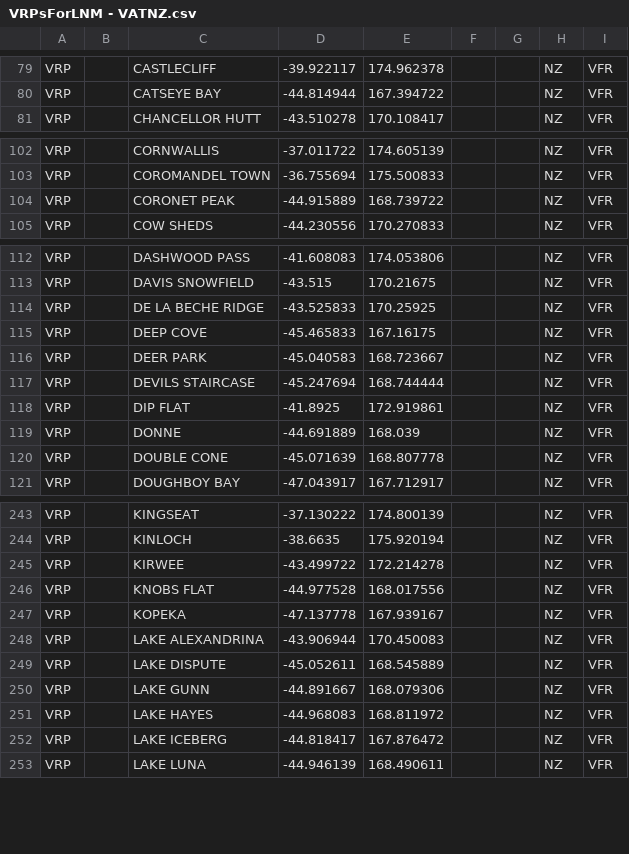
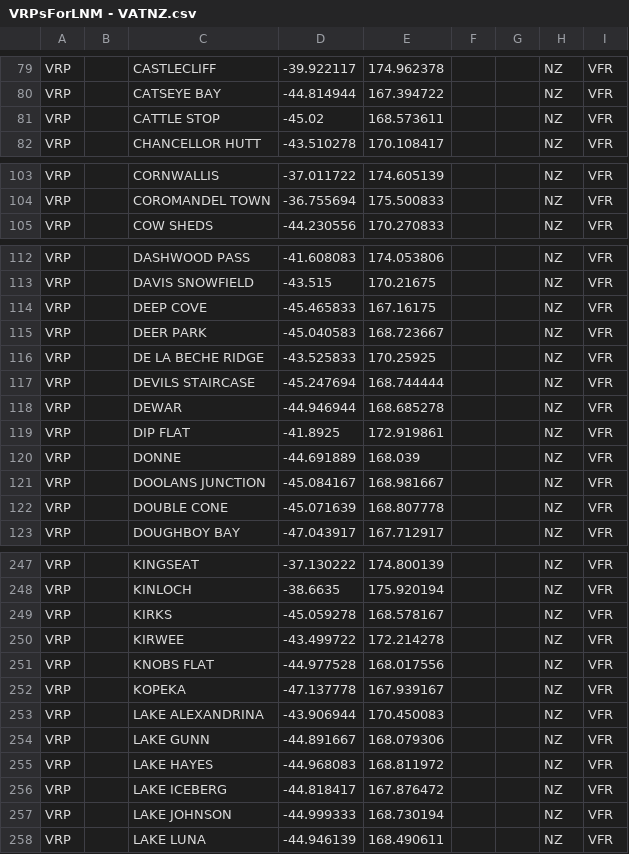
Before and after one commit to vatnz-dev/vrpsForLittleNavMap, a CSV file: VRPsForLNM - VATNZ.csv, drawn as a sheet; only a part is shown, gaps mark what is left out; the diff covers the shown part only.

Commit message:
Cycle 2604 VRPs
Cycle 2604 VRPs plus potentially others playing catchup

```diff
--- a/VRPsForLNM - VATNZ.csv
+++ b/VRPsForLNM - VATNZ.csv
@@ -80,2 +80,3 @@ VRP,,CASTLECLIFF,-39.922117,174.962378,,,NZ,VFR
 VRP,,CATSEYE BAY,-44.814944,167.394722,,,NZ,VFR
+VRP,,CATTLE STOP,-45.02,168.573611,,,NZ,VFR
 VRP,,CHANCELLOR HUTT,-43.510278,170.108417,,,NZ,VFR
@@ -103,3 +104,2 @@ VRP,,CORNWALLIS,-37.011722,174.605139,,,NZ,VFR
 VRP,,COROMANDEL TOWN,-36.755694,175.500833,,,NZ,VFR
-VRP,,CORONET PEAK,-44.915889,168.739722,,,NZ,VFR
 VRP,,COW SHEDS,-44.230556,170.270833,,,NZ,VFR
@@ -113,8 +113,10 @@ VRP,,DASHWOOD PASS,-41.608083,174.053806,,,NZ,VFR
 VRP,,DAVIS SNOWFIELD,-43.515,170.21675,,,NZ,VFR
-VRP,,DE LA BECHE RIDGE,-43.525833,170.25925,,,NZ,VFR
 VRP,,DEEP COVE,-45.465833,167.16175,,,NZ,VFR
 VRP,,DEER PARK,-45.040583,168.723667,,,NZ,VFR
+VRP,,DE LA BECHE RIDGE,-43.525833,170.25925,,,NZ,VFR
 VRP,,DEVILS STAIRCASE,-45.247694,168.744444,,,NZ,VFR
+VRP,,DEWAR,-44.946944,168.685278,,,NZ,VFR
 VRP,,DIP FLAT,-41.8925,172.919861,,,NZ,VFR
 VRP,,DONNE,-44.691889,168.039,,,NZ,VFR
+VRP,,DOOLANS JUNCTION,-45.084167,168.981667,,,NZ,VFR
 VRP,,DOUBLE CONE,-45.071639,168.807778,,,NZ,VFR
@@ -244,2 +248,3 @@ VRP,,KINGSEAT,-37.130222,174.800139,,,NZ,VFR
 VRP,,KINLOCH,-38.6635,175.920194,,,NZ,VFR
+VRP,,KIRKS,-45.059278,168.578167,,,NZ,VFR
 VRP,,KIRWEE,-43.499722,172.214278,,,NZ,VFR
@@ -248,3 +253,2 @@ VRP,,KOPEKA,-47.137778,167.939167,,,NZ,VFR
 VRP,,LAKE ALEXANDRINA,-43.906944,170.450083,,,NZ,VFR
-VRP,,LAKE DISPUTE,-45.052611,168.545889,,,NZ,VFR
 VRP,,LAKE GUNN,-44.891667,168.079306,,,NZ,VFR
@@ -252,2 +256,3 @@ VRP,,LAKE HAYES,-44.968083,168.811972,,,NZ,VFR
 VRP,,LAKE ICEBERG,-44.818417,167.876472,,,NZ,VFR
+VRP,,LAKE JOHNSON,-44.999333,168.730194,,,NZ,VFR
 VRP,,LAKE LUNA,-44.946139,168.490611,,,NZ,VFR
```
Also changed, not shown: 10 added rows, 2 removed rows, 19 moved rows and 3 edited cells elsewhere in this file.
